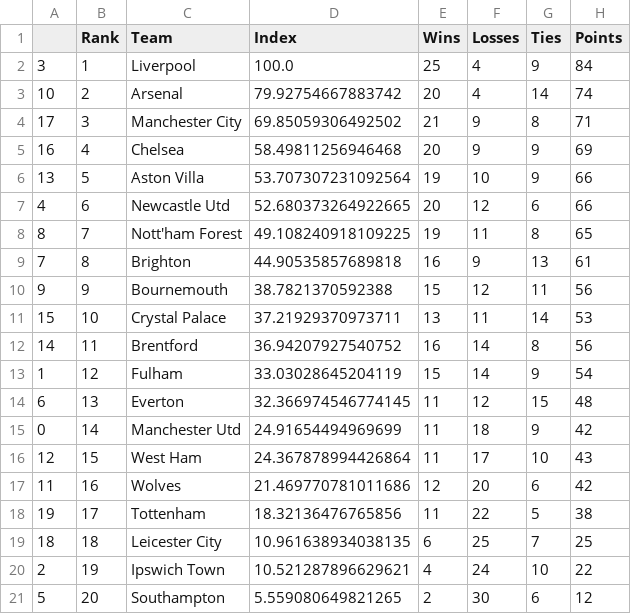
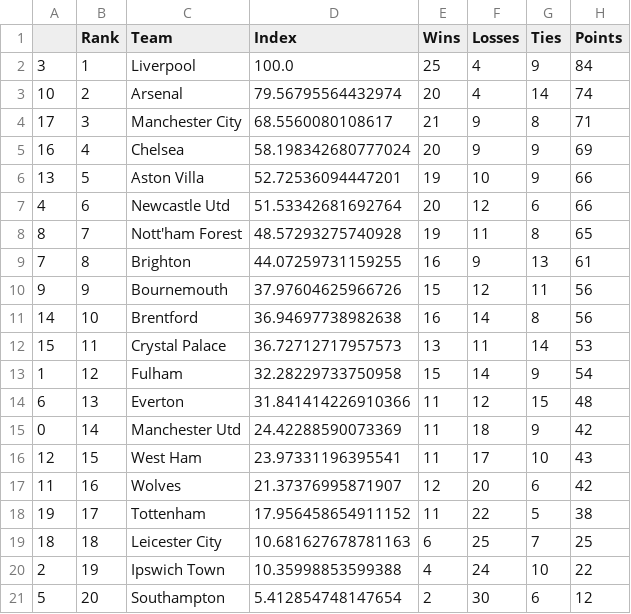
Before and after one commit to jmn5/powerRankCSVFiles, a CSV file: epl_power_rankings.csv, drawn as a sheet.

```diff
--- a/epl_power_rankings.csv
+++ b/epl_power_rankings.csv
@@ -2,20 +2,20 @@
 3,1,Liverpool,100.0,25,4,9,84
-10,2,Arsenal,79.92754667883742,20,4,14,74
-17,3,Manchester City,69.85059306492502,21,9,8,71
-16,4,Chelsea,58.49811256946468,20,9,9,69
-13,5,Aston Villa,53.707307231092564,19,10,9,66
-4,6,Newcastle Utd,52.680373264922665,20,12,6,66
-8,7,Nott'ham Forest,49.108240918109225,19,11,8,65
-7,8,Brighton,44.90535857689818,16,9,13,61
-9,9,Bournemouth,38.7821370592388,15,12,11,56
-15,10,Crystal Palace,37.21929370973711,13,11,14,53
-14,11,Brentford,36.94207927540752,16,14,8,56
-1,12,Fulham,33.03028645204119,15,14,9,54
-6,13,Everton,32.366974546774145,11,12,15,48
-0,14,Manchester Utd,24.91654494969699,11,18,9,42
-12,15,West Ham,24.367878994426864,11,17,10,43
-11,16,Wolves,21.469770781011686,12,20,6,42
-19,17,Tottenham,18.32136476765856,11,22,5,38
-18,18,Leicester City,10.961638934038135,6,25,7,25
-2,19,Ipswich Town,10.521287896629621,4,24,10,22
-5,20,Southampton,5.559080649821265,2,30,6,12
+10,2,Arsenal,79.56795564432974,20,4,14,74
+17,3,Manchester City,68.5560080108617,21,9,8,71
+16,4,Chelsea,58.198342680777024,20,9,9,69
+13,5,Aston Villa,52.72536094447201,19,10,9,66
+4,6,Newcastle Utd,51.53342681692764,20,12,6,66
+8,7,Nott'ham Forest,48.57293275740928,19,11,8,65
+7,8,Brighton,44.07259731159255,16,9,13,61
+9,9,Bournemouth,37.97604625966726,15,12,11,56
+14,10,Brentford,36.94697738982638,16,14,8,56
+15,11,Crystal Palace,36.72712717957573,13,11,14,53
+1,12,Fulham,32.28229733750958,15,14,9,54
+6,13,Everton,31.841414226910366,11,12,15,48
+0,14,Manchester Utd,24.42288590073369,11,18,9,42
+12,15,West Ham,23.97331196395541,11,17,10,43
+11,16,Wolves,21.37376995871907,12,20,6,42
+19,17,Tottenham,17.956458654911152,11,22,5,38
+18,18,Leicester City,10.681627678781163,6,25,7,25
+2,19,Ipswich Town,10.35998853599388,4,24,10,22
+5,20,Southampton,5.412854748147654,2,30,6,12
```
Also changed, not shown: NHL_power_rankings.csv, bundesliga_power_rankings.csv, 10 other files.
